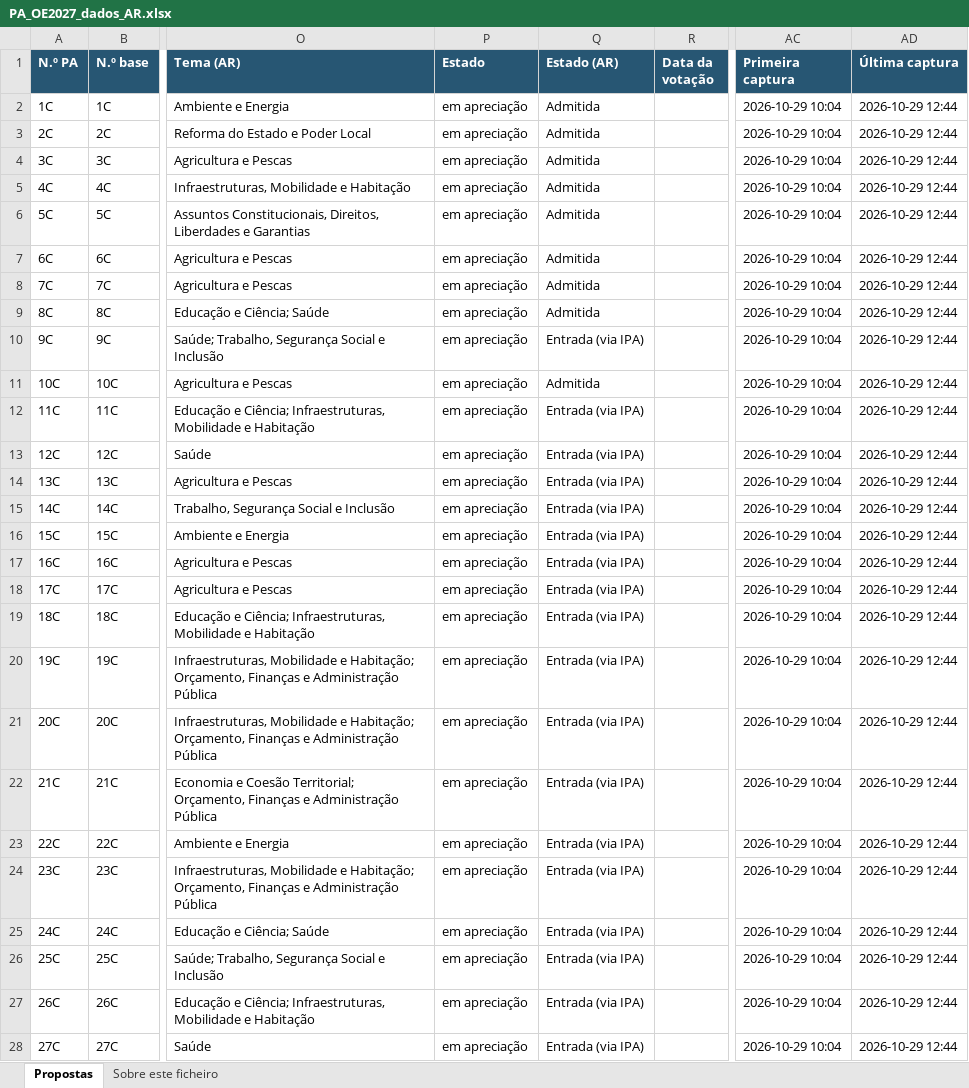
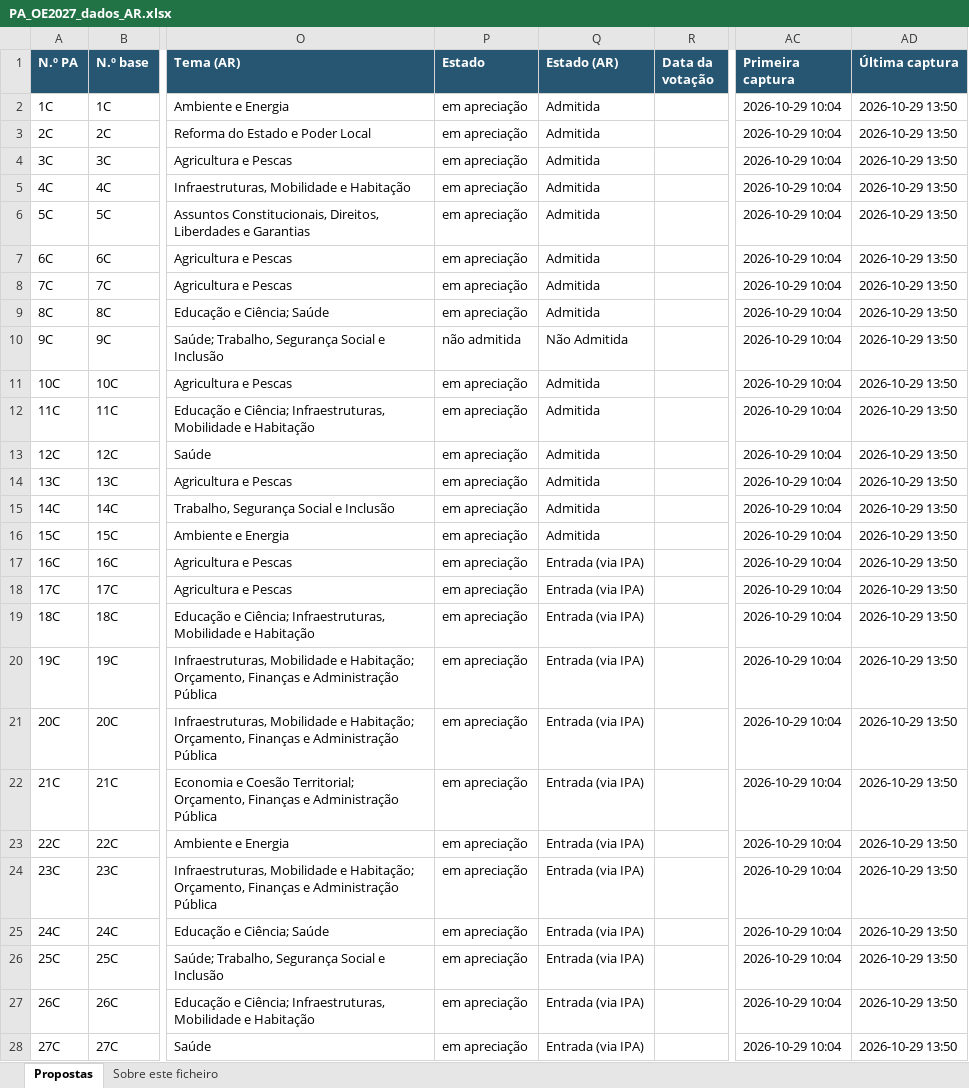
Before and after one commit to celine-mestre/oe2027-pa, an Excel workbook: docs/PA_OE2027_dados_AR.xlsx, sheet Propostas, drawn as a sheet; only a part is shown, gaps mark what is left out; values as stored, in another font and other column widths than the file's, no borders; the diff covers the shown part only; the diff names each change by its address in the sheet, - before the commit and + after, or states it on an @@ line.

```diff
--- a/docs/PA_OE2027_dados_AR.xlsx (sheet Propostas)
+++ b/docs/PA_OE2027_dados_AR.xlsx (sheet Propostas)
-AD2:AD28 (Última captura): 2026-10-29 12:44
+AD2:AD28 (Última captura): 2026-10-29 13:50
-P10 (Estado): em apreciação
+P10 (Estado): não admitida
-Q10 (Estado (AR)): Entrada (via IPA)
+Q10 (Estado (AR)): Não Admitida
-Q12:Q16 (Estado (AR)): Entrada (via IPA)
+Q12:Q16 (Estado (AR)): Admitida
```
Also changed, not shown: 63 edited cells elsewhere in this sheet, sheet Sobre este ficheiro, 7 other files.
